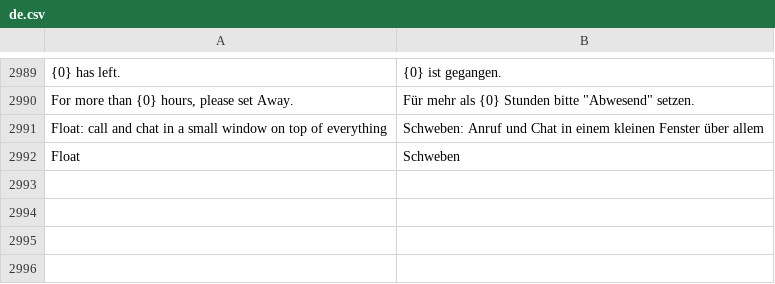
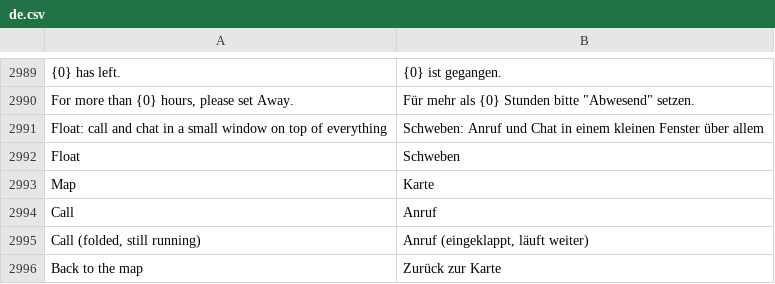
Before and after one commit to phamos-eu/phamos, a CSV file: phamos/translations/de.csv, drawn as a sheet; only a part is shown, gaps mark what is left out.

```diff
--- a/phamos/translations/de.csv
+++ b/phamos/translations/de.csv
@@ -2992 +2992,5 @@ Float: call and chat in a small window on top of everything,Schweben: Anruf und
 Float,Schweben
+Map,Karte
+Call,Anruf
+"Call (folded, still running)","Anruf (eingeklappt, läuft weiter)"
+Back to the map,Zurück zur Karte
```
Also changed, not shown: 3 other files.
